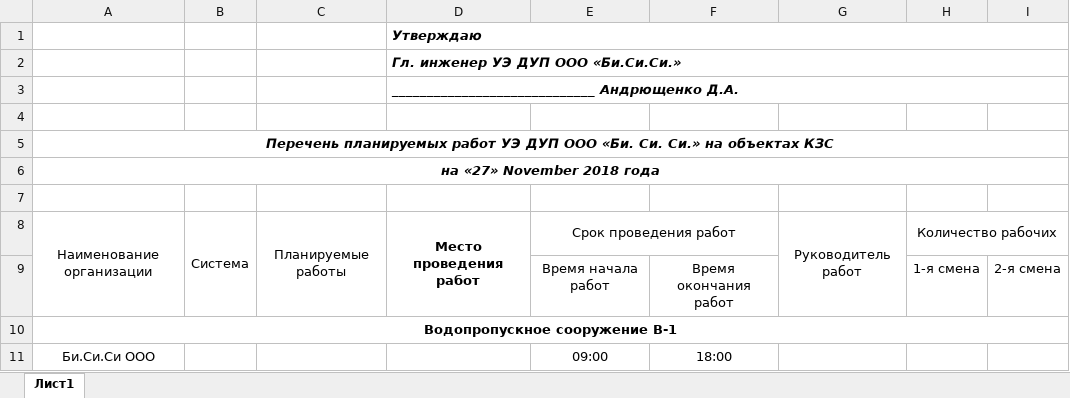
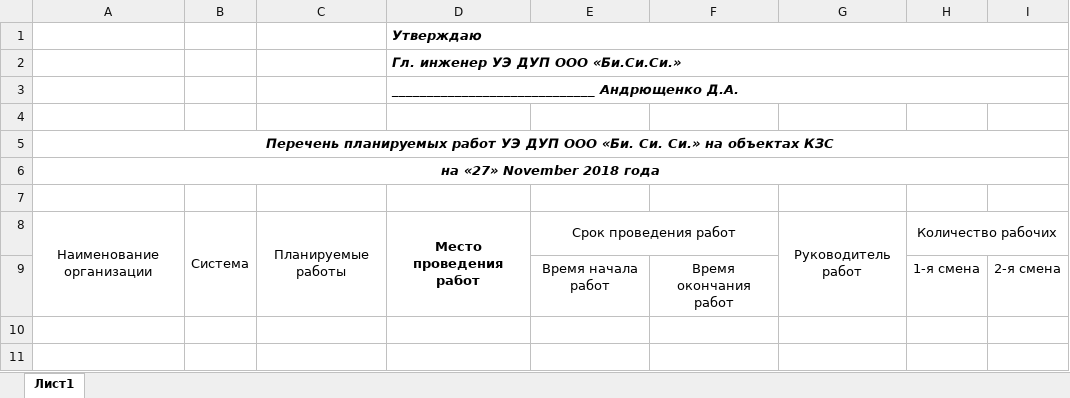
Before and after one commit to GusevMihail/Work_plan_generator, an Excel workbook: input data/Template.xlsx, sheet Лист1, drawn as a sheet; values as stored, in another font and other column widths than the file's, no borders; the diff names each change by its address in the sheet, - before the commit and + after, or states it on an @@ line.

Commit message:
Доработка Table_generator, мелкие правки

```diff
--- a/input data/Template.xlsx (sheet Лист1)
+++ b/input data/Template.xlsx (sheet Лист1)
-row 10: Водопропускное сооружение В-1
-row 11: Би.Си.Си ООО |  |  |  | 09:00 | 18:00
```
Also changed, not shown: 4 other files.
